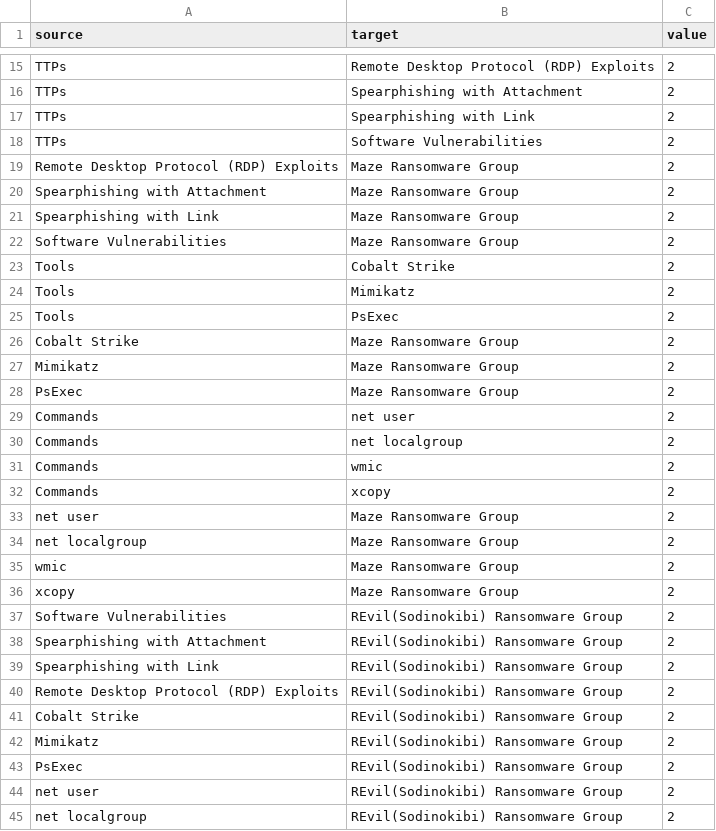
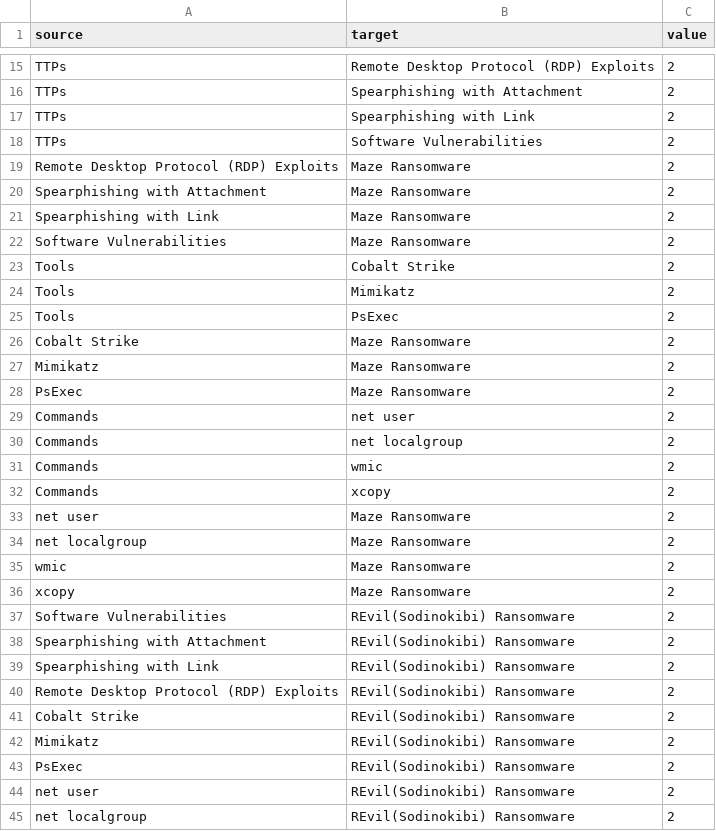
Before and after one commit to 0x4d5a/miniature-octo-umbrella, a CSV file: malsankey.csv, drawn as a sheet; only a part is shown, gaps mark what is left out; the diff covers the shown part only.

```diff
--- a/malsankey.csv
+++ b/malsankey.csv
@@ -18,6 +18,6 @@ TTPs,Spearphishing with Link,2
 TTPs,Software Vulnerabilities,2
-Remote Desktop Protocol (RDP) Exploits,Maze Ransomware Group,2
-Spearphishing with Attachment,Maze Ransomware Group,2
-Spearphishing with Link,Maze Ransomware Group,2
-Software Vulnerabilities,Maze Ransomware Group,2
+Remote Desktop Protocol (RDP) Exploits,Maze Ransomware,2
+Spearphishing with Attachment,Maze Ransomware,2
+Spearphishing with Link,Maze Ransomware,2
+Software Vulnerabilities,Maze Ransomware,2
 Tools,Cobalt Strike,2
@@ -25,5 +25,5 @@ Tools,Mimikatz,2
 Tools,PsExec,2
-Cobalt Strike,Maze Ransomware Group,2
-Mimikatz,Maze Ransomware Group,2
-PsExec,Maze Ransomware Group,2
+Cobalt Strike,Maze Ransomware,2
+Mimikatz,Maze Ransomware,2
+PsExec,Maze Ransomware,2
 Commands,net user,2
@@ -32,14 +32,14 @@ Commands,wmic,2
 Commands,xcopy,2
-net user,Maze Ransomware Group,2
-net localgroup,Maze Ransomware Group,2
-wmic,Maze Ransomware Group,2
-xcopy,Maze Ransomware Group,2
-Software Vulnerabilities,REvil(Sodinokibi) Ransomware Group,2
-Spearphishing with Attachment,REvil(Sodinokibi) Ransomware Group,2
-Spearphishing with Link,REvil(Sodinokibi) Ransomware Group,2
-Remote Desktop Protocol (RDP) Exploits,REvil(Sodinokibi) Ransomware Group,2
-Cobalt Strike,REvil(Sodinokibi) Ransomware Group,2
-Mimikatz,REvil(Sodinokibi) Ransomware Group,2
-PsExec,REvil(Sodinokibi) Ransomware Group,2
-net user,REvil(Sodinokibi) Ransomware Group,2
-net localgroup,REvil(Sodinokibi) Ransomware Group,2
+net user,Maze Ransomware,2
+net localgroup,Maze Ransomware,2
+wmic,Maze Ransomware,2
+xcopy,Maze Ransomware,2
+Software Vulnerabilities,REvil(Sodinokibi) Ransomware,2
+Spearphishing with Attachment,REvil(Sodinokibi) Ransomware,2
+Spearphishing with Link,REvil(Sodinokibi) Ransomware,2
+Remote Desktop Protocol (RDP) Exploits,REvil(Sodinokibi) Ransomware,2
+Cobalt Strike,REvil(Sodinokibi) Ransomware,2
+Mimikatz,REvil(Sodinokibi) Ransomware,2
+PsExec,REvil(Sodinokibi) Ransomware,2
+net user,REvil(Sodinokibi) Ransomware,2
+net localgroup,REvil(Sodinokibi) Ransomware,2
```
Also changed, not shown: 10 added rows and 4 edited cells elsewhere in this file.
